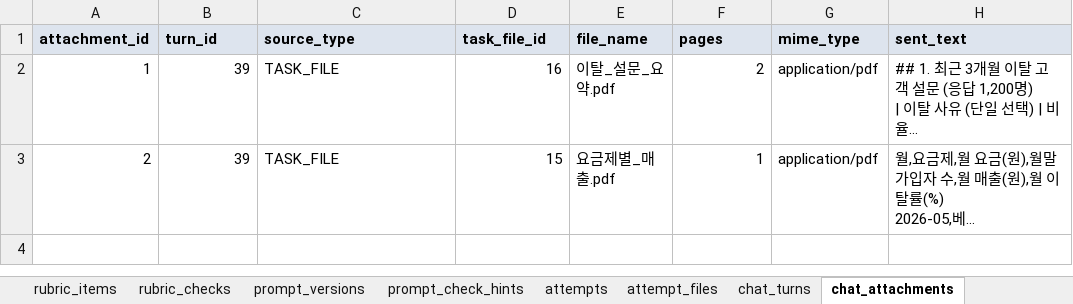
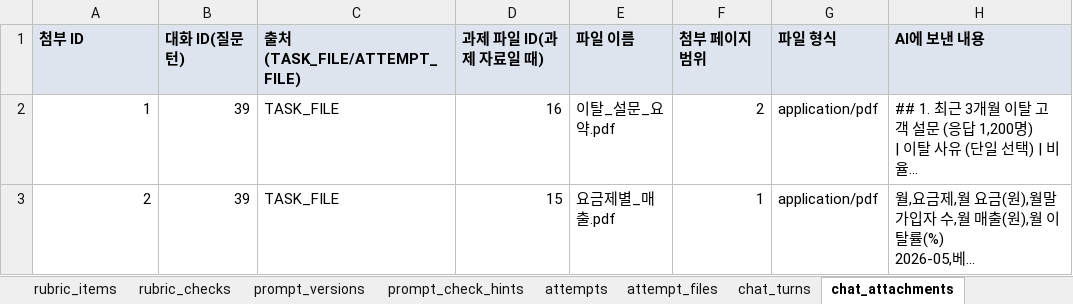
Before and after one commit to KosAmigo/pAIr-front, an Excel workbook: docs/erd/sample/pair_sample.xlsx, sheet chat_attachments, drawn as a sheet; long unchanged cells end in …; values as stored, in another font and other column widths than the file's, no borders; removed rows and columns are numbered as before the commit, all else as after; the diff names each change by its address in the sheet, - before the commit and + after, or states it on an @@ line.

```diff
--- a/docs/erd/sample/pair_sample.xlsx (sheet chat_attachments)
+++ b/docs/erd/sample/pair_sample.xlsx (sheet chat_attachments)
-row 1: attachment_id | turn_id | source_type | task_file_id | file_name | pages | mime_type | sent_text
+row 1: 첨부 ID | 대화 ID(질문 턴) | 출처(TASK_FILE/ATTEMPT_FILE) | 과제 파일 ID(과제 자료일 때) | 파일 이름 | 첨부 페이지 범위 | 파일 형식 | AI에 보낸 내용
```
Also changed, not shown: sheet tasks, sheet attempts, sheet task_questions, sheet task_files, sheet chat_turns, sheet scorings, 22 more sheets, 1 other file.
